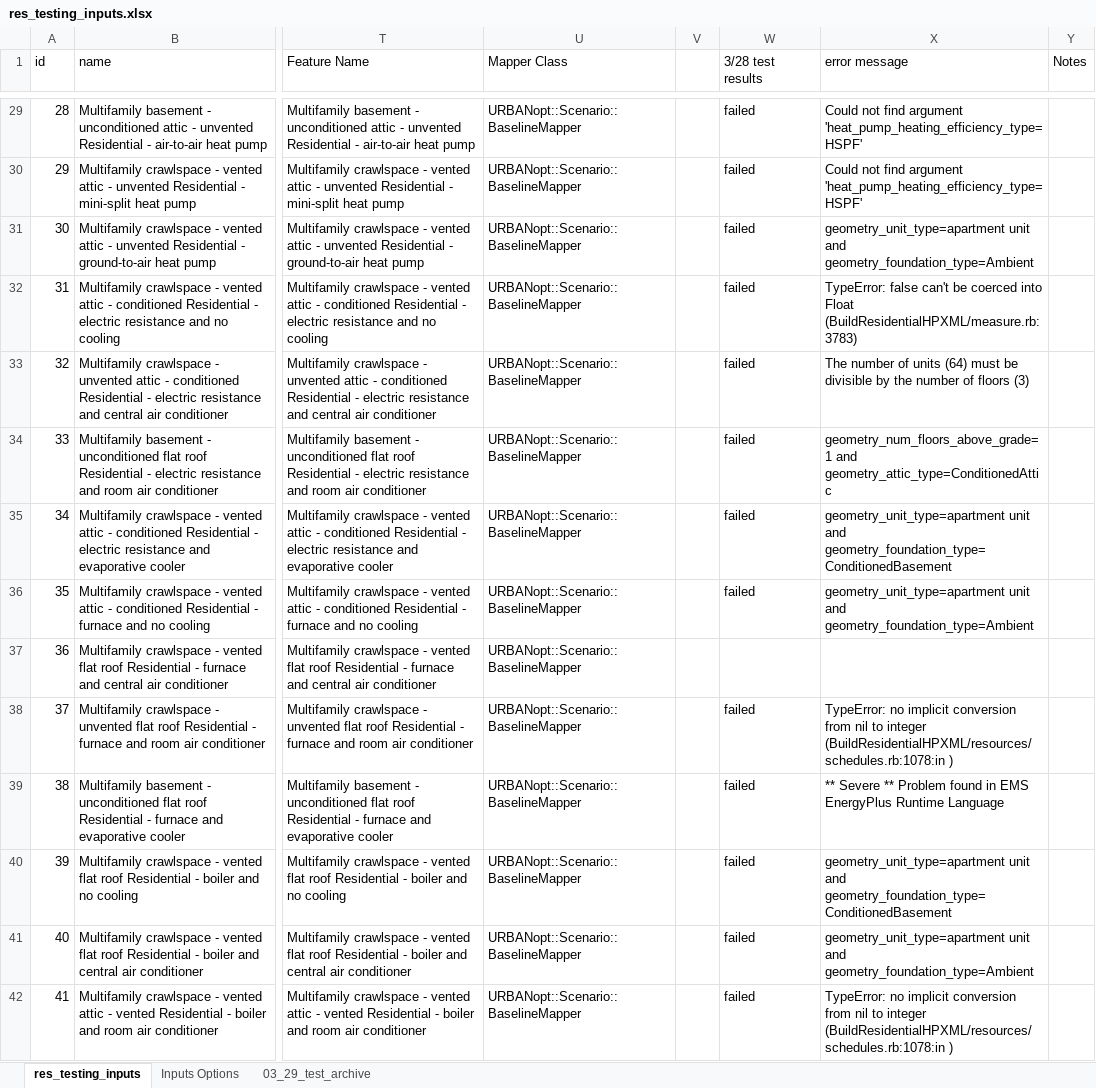
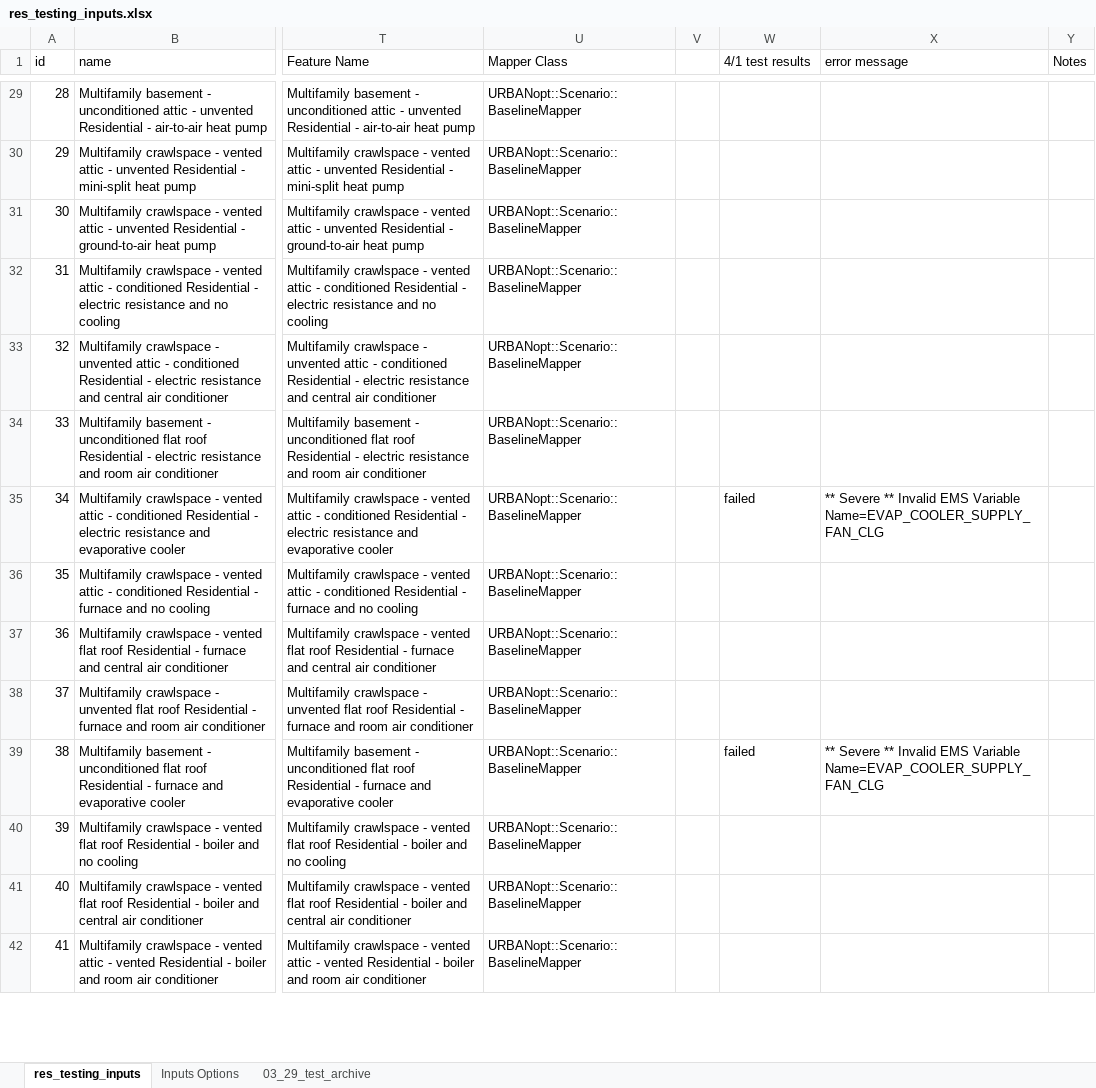
Before and after one commit to wta12/urbanopt-example-geojson-project, an Excel workbook: example_project/res_testing_inputs.xlsx, sheet res_testing_inputs, drawn as a sheet; only a part is shown, gaps mark what is left out; values as stored, in another font and other column widths than the file's, no cell formats; the diff covers the shown part only; the diff names each change by its address in the sheet, - before the commit and + after, or states it on an @@ line.

Commit message:
adding log results from todays today

```diff
--- a/example_project/res_testing_inputs.xlsx (sheet res_testing_inputs)
+++ b/example_project/res_testing_inputs.xlsx (sheet res_testing_inputs)
-W1: 3/28 test results
+W1: 4/1 test results
-W29:W34 (4/1 test results): failed
+W29:W34 (4/1 test results): (empty)
-X29:X30 (error message): Could not find argument 'heat_pump_heating_efficiency_type=HSPF'
+X29:X30 (error message): (empty)
-X31 (error message): geometry_unit_type=apartment unit and geometry_foundation_type=Ambient
+X31 (error message): (empty)
-X32 (error message): TypeError: false can't be coerced into Float (BuildResidentialHPXML/measure.rb:3783)
+X32 (error message): (empty)
-X33 (error message): The number of units (64) must be divisible by the number of floors (3)
+X33 (error message): (empty)
-X34 (error message): geometry_num_floors_above_grade=1 and geometry_attic_type=ConditionedAttic
+X34 (error message): (empty)
-X35 (error message): geometry_unit_type=apartment unit and geometry_foundation_type=ConditionedBasement
+X35 (error message): ** Severe ** Invalid EMS Variable Name=EVAP_COOLER_SUPPLY_FAN_CLG
-W36 (4/1 test results): failed
+W36 (4/1 test results): (empty)
-X36 (error message): geometry_unit_type=apartment unit and geometry_foundation_type=Ambient
+X36 (error message): (empty)
-W38 (4/1 test results): failed
+W38 (4/1 test results): (empty)
-X38 (error message): TypeError: no implicit conversion from nil to integer (BuildResidentialHPXML/resources/schedules.rb:1078:in )
+X38 (error message): (empty)
-X39 (error message): …Severe ** Problem found in EMS EnergyPlus Runtime Language
+X39 (error message): …Severe ** Invalid EMS Variable Name=EVAP_COOLER_SUPPLY_FAN_CLG
-W40:W42 (4/1 test results): failed
+W40:W42 (4/1 test results): (empty)
-X40 (error message): geometry_unit_type=apartment unit and geometry_foundation_type=ConditionedBasement
+X40 (error message): (empty)
-X41 (error message): geometry_unit_type=apartment unit and geometry_foundation_type=Ambient
+X41 (error message): (empty)
-X42 (error message): TypeError: no implicit conversion from nil to integer (BuildResidentialHPXML/resources/schedules.rb:1078:in )
+X42 (error message): (empty)
```
Also changed, not shown: 213 edited cells elsewhere in this sheet, cell formats.
